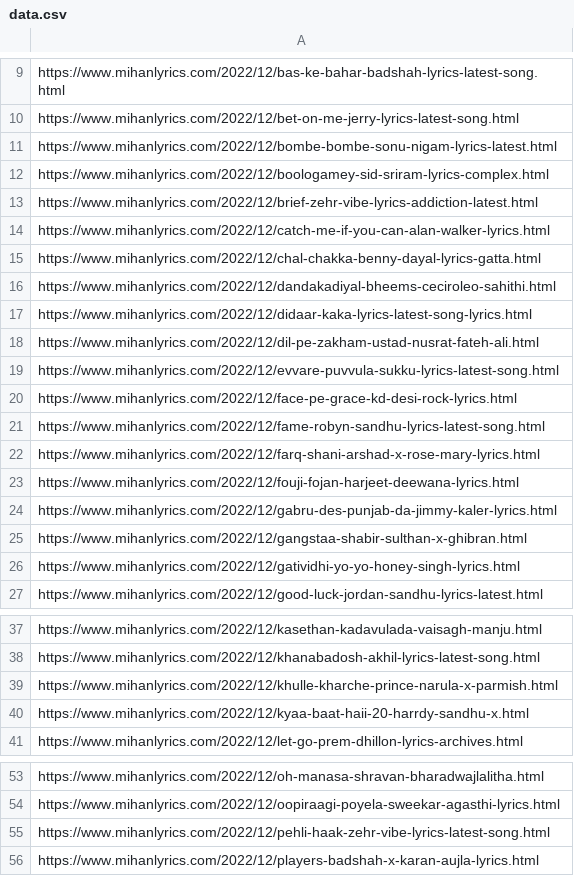
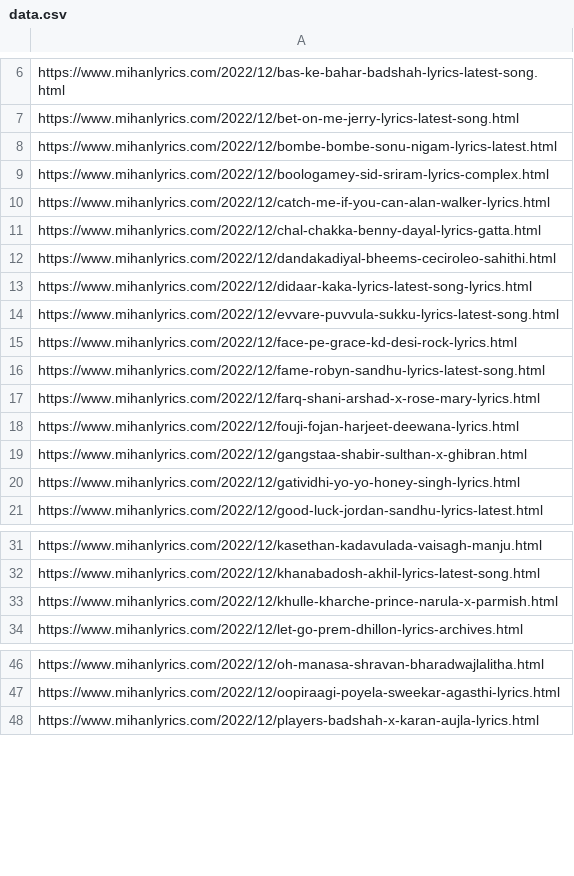
Before and after one commit to Kaaldev/mi, a CSV file: data.csv, drawn as a sheet; only a part is shown, gaps mark what is left out; removed rows and columns are numbered as before the commit, all else as after; the diff covers the shown part only; the diff names each change by its address in the sheet, - before the commit and + after, or states it on an @@ line.

```diff
--- a/data.csv
+++ b/data.csv
-row 13: https://www.mihanlyrics.com/2022/12/brief-zehr-vibe-lyrics-addiction-latest.html
-row 18: https://www.mihanlyrics.com/2022/12/dil-pe-zakham-ustad-nusrat-fateh-ali.html
-row 24: https://www.mihanlyrics.com/2022/12/gabru-des-punjab-da-jimmy-kaler-lyrics.html
-row 40: https://www.mihanlyrics.com/2022/12/kyaa-baat-haii-20-harrdy-sandhu-x.html
-row 55: https://www.mihanlyrics.com/2022/12/pehli-haak-zehr-vibe-lyrics-latest-song.html
```
Also changed, not shown: 16 added rows and 11 removed rows elsewhere in this file.
